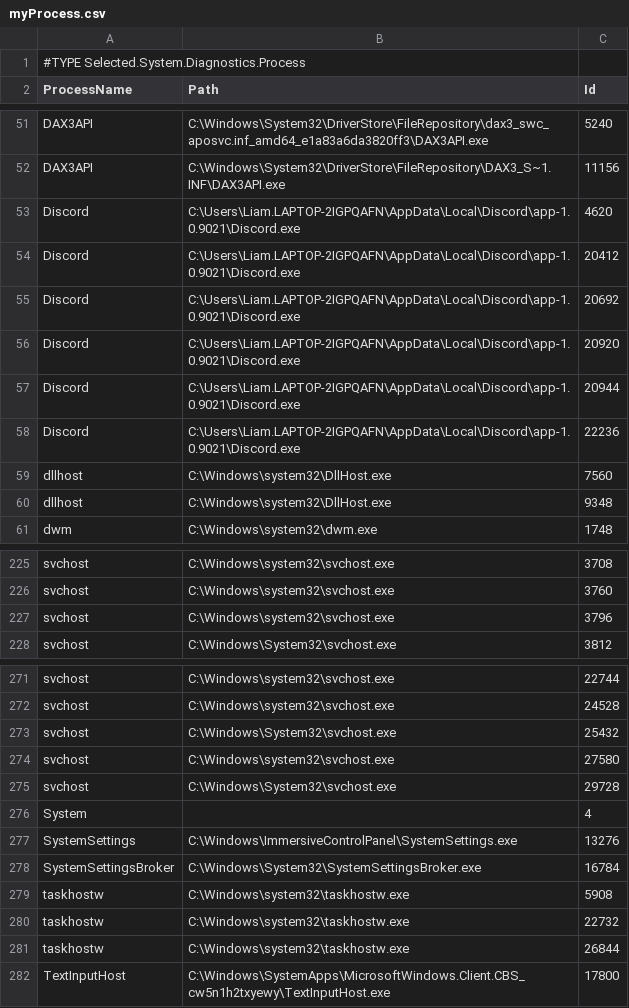
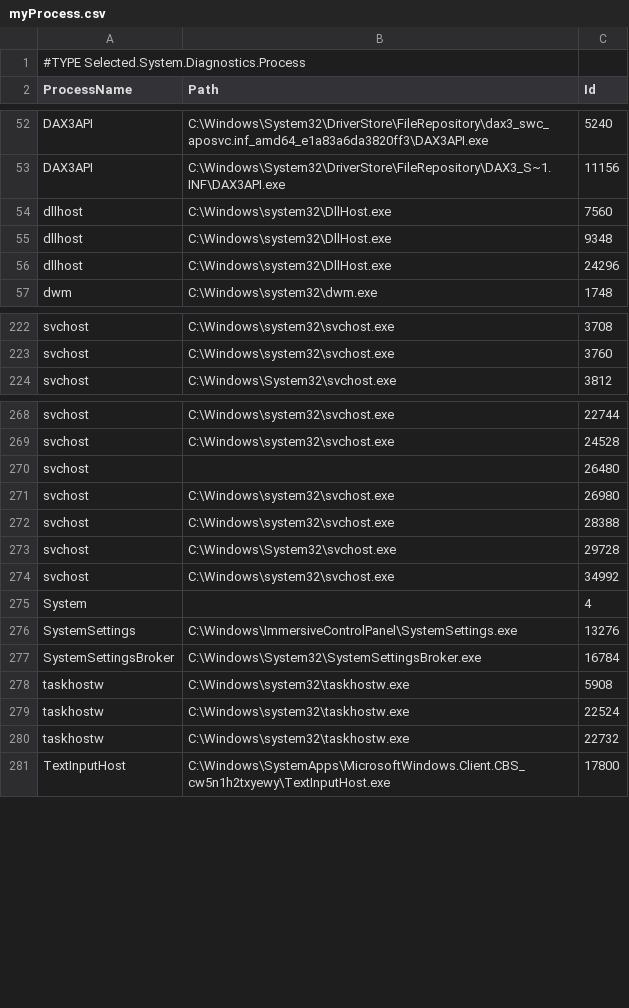
Before and after one commit to LiamHarrison25/CSI-230, a CSV file: Week9/myProcess.csv, drawn as a sheet; only a part is shown, gaps mark what is left out; the diff covers the shown part only.

```diff
--- a/Week9/myProcess.csv
+++ b/Week9/myProcess.csv
@@ -52,10 +53,5 @@
 "DAX3API","C:\Windows\System32\DriverStore\FileRepository\DAX3_S~1.INF\DAX3API.exe","11156"
-"Discord","C:\Users\Liam.LAPTOP-2IGPQAFN\AppData\Local\Discord\app-1.0.9021\Discord.exe","4620"
-"Discord","C:\Users\Liam.LAPTOP-2IGPQAFN\AppData\Local\Discord\app-1.0.9021\Discord.exe","20412"
-"Discord","C:\Users\Liam.LAPTOP-2IGPQAFN\AppData\Local\Discord\app-1.0.9021\Discord.exe","20692"
-"Discord","C:\Users\Liam.LAPTOP-2IGPQAFN\AppData\Local\Discord\app-1.0.9021\Discord.exe","20920"
-"Discord","C:\Users\Liam.LAPTOP-2IGPQAFN\AppData\Local\Discord\app-1.0.9021\Discord.exe","20944"
-"Discord","C:\Users\Liam.LAPTOP-2IGPQAFN\AppData\Local\Discord\app-1.0.9021\Discord.exe","22236"
 "dllhost","C:\Windows\system32\DllHost.exe","7560"
 "dllhost","C:\Windows\system32\DllHost.exe","9348"
+"dllhost","C:\Windows\system32\DllHost.exe","24296"
 "dwm","C:\Windows\system32\dwm.exe","1748"
@@ -226,3 +223,2 @@
 "svchost","C:\Windows\system32\svchost.exe","3760"
-"svchost","C:\Windows\system32\svchost.exe","3796"
 "svchost","C:\Windows\System32\svchost.exe","3812"
@@ -272,5 +269,7 @@
 "svchost","C:\Windows\system32\svchost.exe","24528"
-"svchost","C:\Windows\System32\svchost.exe","25432"
-"svchost","C:\Windows\system32\svchost.exe","27580"
+"svchost",,"26480"
+"svchost","C:\Windows\system32\svchost.exe","26980"
+"svchost","C:\Windows\system32\svchost.exe","28388"
 "svchost","C:\Windows\System32\svchost.exe","29728"
+"svchost","C:\Windows\system32\svchost.exe","34992"
 "System",,"4"
@@ -279,4 +278,4 @@
 "taskhostw","C:\Windows\system32\taskhostw.exe","5908"
+"taskhostw","C:\Windows\system32\taskhostw.exe","22524"
 "taskhostw","C:\Windows\system32\taskhostw.exe","22732"
-"taskhostw","C:\Windows\system32\taskhostw.exe","26844"
 "TextInputHost","C:\Windows\SystemApps\MicrosoftWindows.Client.CBS_cw5n1h2txyewy\TextInputHost.exe","17800"
```
Also changed, not shown: 20 added rows, 17 removed rows and 28 edited cells elsewhere in this file, Week9/myServices.csv, 1 other file.
